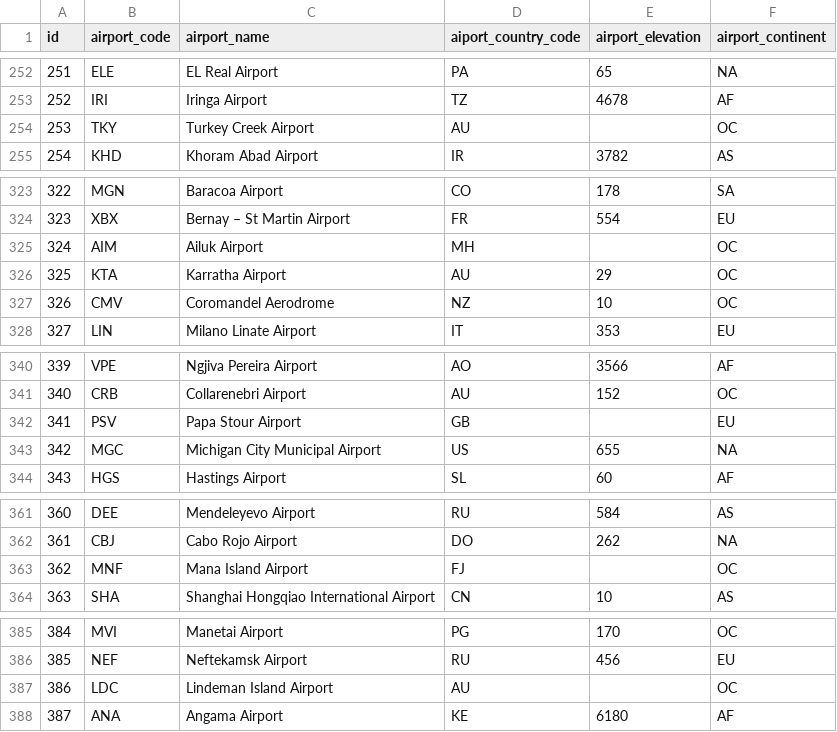
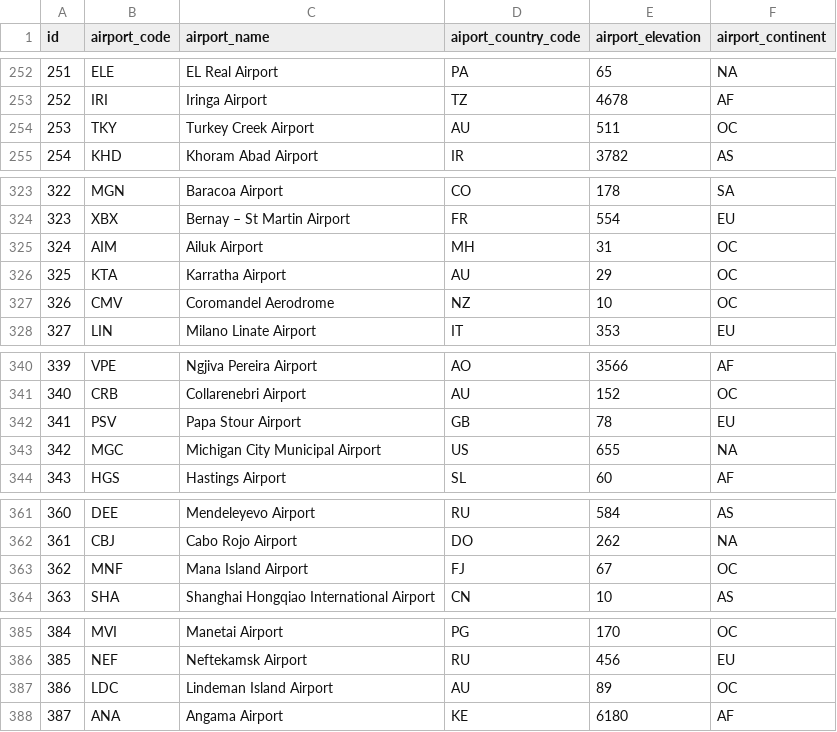
Before and after one commit to kovacsrud/13f_2026, a CSV file: WpfAdatBinding/WpfAdatBinding/airports_pv.csv, drawn as a sheet; only a part is shown, gaps mark what is left out; the diff covers the shown part only.

```diff
--- a/WpfAdatBinding/WpfAdatBinding/airports_pv.csv
+++ b/WpfAdatBinding/WpfAdatBinding/airports_pv.csv
@@ -253,3 +253,3 @@
 252;IRI;Iringa Airport;TZ;4678;AF
-253;TKY;Turkey Creek Airport;AU;;OC
+253;TKY;Turkey Creek Airport;AU;511;OC
 254;KHD;Khoram Abad Airport;IR;3782;AS
@@ -324,3 +324,3 @@
 323;XBX;Bernay – St Martin Airport;FR;554;EU
-324;AIM;Ailuk Airport;MH;;OC
+324;AIM;Ailuk Airport;MH;31;OC
 325;KTA;Karratha Airport;AU;29;OC
@@ -341,3 +341,3 @@
 340;CRB;Collarenebri Airport;AU;152;OC
-341;PSV;Papa Stour Airport;GB;;EU
+341;PSV;Papa Stour Airport;GB;78;EU
 342;MGC;Michigan City Municipal Airport;US;655;NA
@@ -362,3 +362,3 @@
 361;CBJ;Cabo Rojo Airport;DO;262;NA
-362;MNF;Mana Island Airport;FJ;;OC
+362;MNF;Mana Island Airport;FJ;67;OC
 363;SHA;Shanghai Hongqiao International Airport;CN;10;AS
@@ -386,3 +386,3 @@
 385;NEF;Neftekamsk Airport;RU;456;EU
-386;LDC;Lindeman Island Airport;AU;;OC
+386;LDC;Lindeman Island Airport;AU;89;OC
 387;ANA;Angama Airport;KE;6180;AF
```
Also changed, not shown: 26 edited cells elsewhere in this file, 4 other files.
